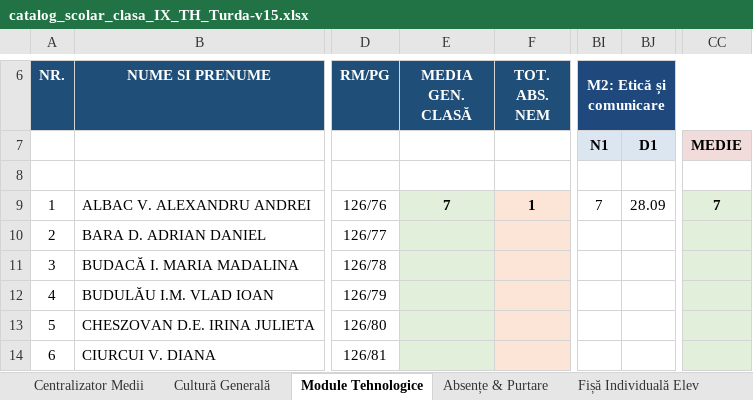
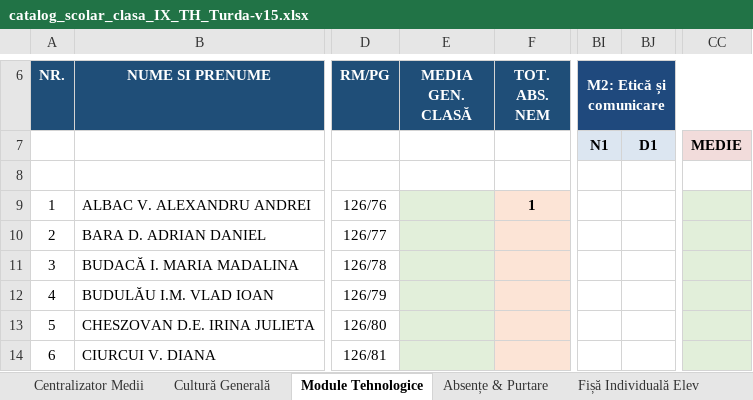
Before and after one commit to profudeconta-sketch/catalog-online, an Excel workbook: catalog_scolar_clasa_IX_TH_Turda-v15.xlsx, sheet Module Tehnologice, drawn as a sheet; only a part is shown, gaps mark what is left out; values as stored, in another font and other column widths than the file's, no borders; the diff names each change by its address in the sheet, - before the commit and + after, or states it on an @@ line.

```diff
--- a/catalog_scolar_clasa_IX_TH_Turda-v15.xlsx (sheet Module Tehnologice)
+++ b/catalog_scolar_clasa_IX_TH_Turda-v15.xlsx (sheet Module Tehnologice)
-E9 (MEDIA GEN. CLASĂ): 7
+E9 (MEDIA GEN. CLASĂ): (empty)
-BI9 (M2: Etică și comunicare): 7
+BI9 (M2: Etică și comunicare): (empty)
-BJ9: 28.09
+BJ9: (empty)
-CC9: 7
+CC9: (empty)
```
Also changed, not shown: sheet Centralizator Medii.
